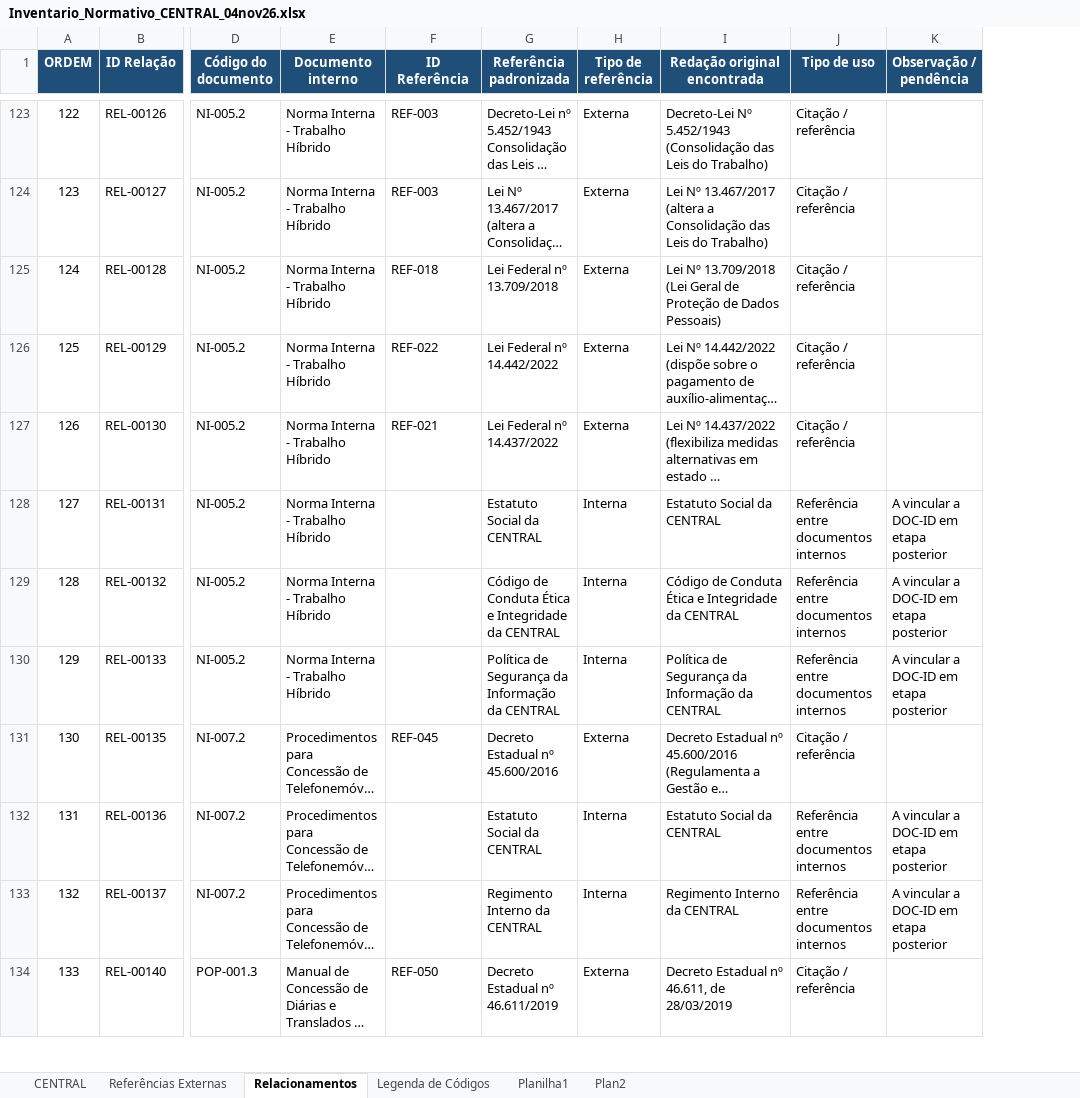
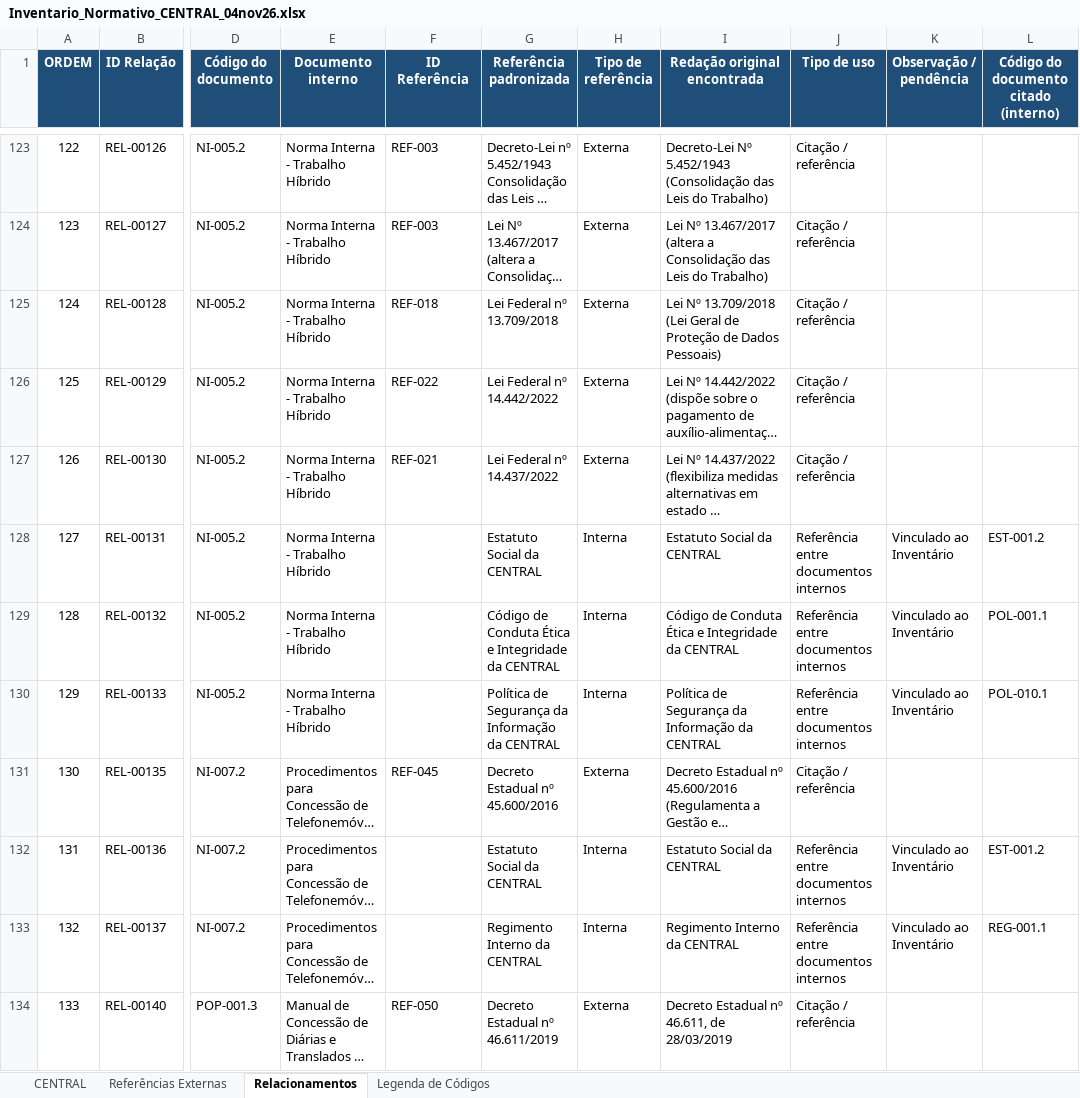
Before and after one commit to Clarice-paiva/Programa-de-Conformidade, an Excel workbook: Inventario_Normativo_CENTRAL_04nov26.xlsx, sheet Relacionamentos, drawn as a sheet; only a part is shown, gaps mark what is left out; long unchanged cells end in …; values as stored, in another font and other column widths than the file's, no borders; conditional formats and table styles not drawn; the diff covers the shown part only; the diff names each change by its address in the sheet, - before the commit and + after, or states it on an @@ line.

```diff
--- a/Inventario_Normativo_CENTRAL_04nov26.xlsx (sheet Relacionamentos)
+++ b/Inventario_Normativo_CENTRAL_04nov26.xlsx (sheet Relacionamentos)
-sheet tab: Planilha1
-sheet tab: Plan2
+column L, row 1: Código do documento citado (interno); rows 128-133: EST-001.2 | POL-001.1 | POL-010.1 |  | EST-001.2 | REG-001.1
-K128:K130 (Observação / pendência): A vincular a DOC-ID em etapa posterior
+K128:K130 (Observação / pendência): Vinculado ao Inventário
-K132:K133 (Observação / pendência): A vincular a DOC-ID em etapa posterior
+K132:K133 (Observação / pendência): Vinculado ao Inventário
```
Also changed, not shown: 390 edited cells elsewhere in this sheet, sheet Referências Externas, sheet CENTRAL, sheet Legenda de Códigos, hidden cells, 1 other file.
